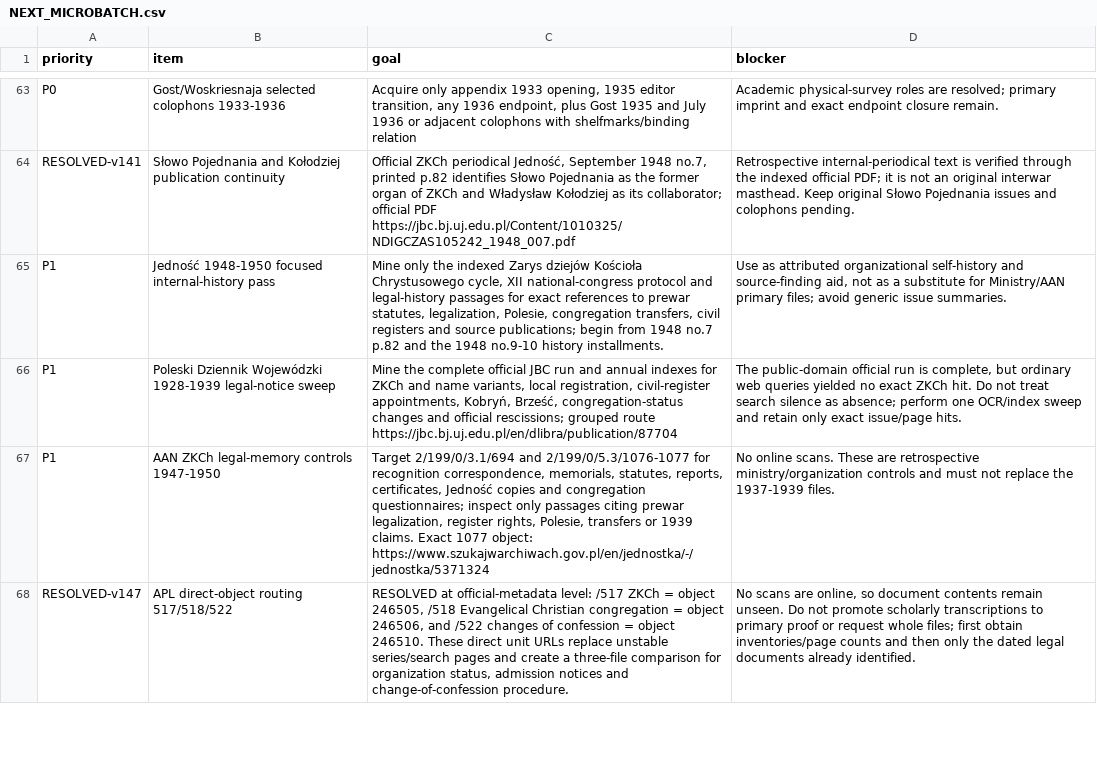
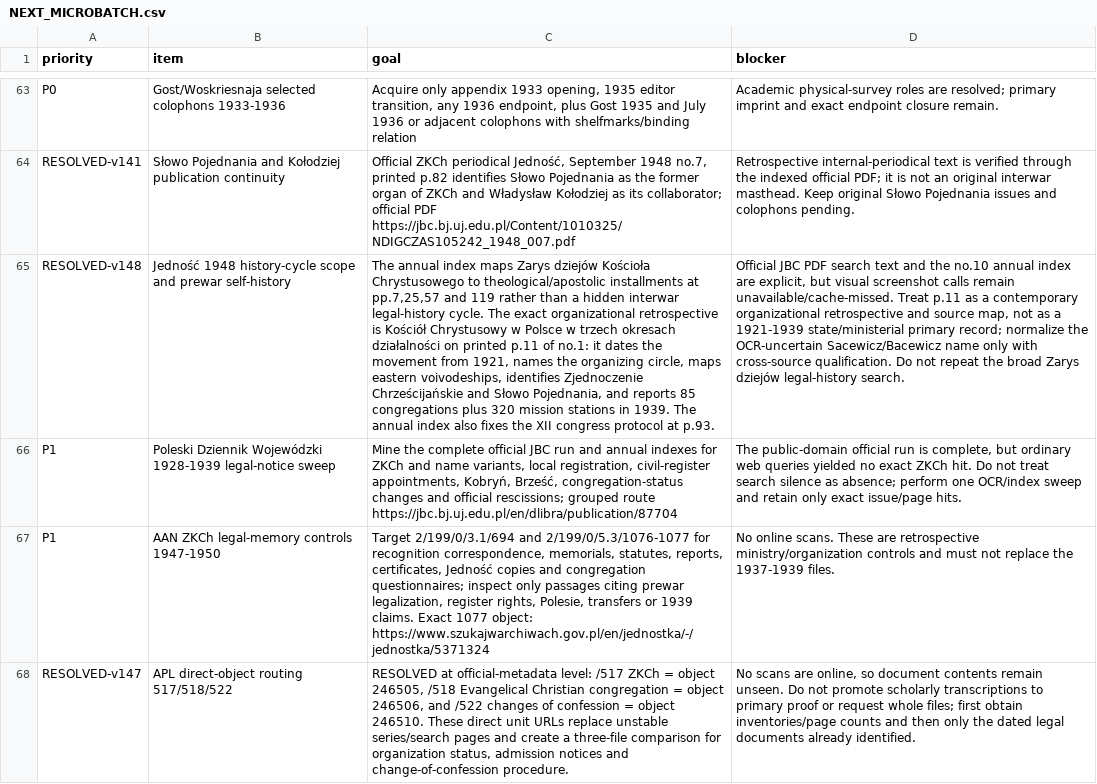
Before and after one commit to FedorMilovanov/Research, a CSV file: БАПТИСТЫ РОССИИ/baptists_v120_TRUE_GROUPED/data/NEXT_MICROBATCH.csv, drawn as a sheet; only a part is shown, gaps mark what is left out; removed rows and columns are numbered as before the commit, all else as after; the diff covers the shown part only; the diff names each change by its address in the sheet, - before the commit and + after, or states it on an @@ line.

Commit message:
research(baptists): close Jednosc scope and APL legal procedure v149

```diff
--- a/БАПТИСТЫ РОССИИ/baptists_v120_TRUE_GROUPED/data/NEXT_MICROBATCH.csv
+++ b/БАПТИСТЫ РОССИИ/baptists_v120_TRUE_GROUPED/data/NEXT_MICROBATCH.csv
-row 65: P1 | Jedność 1948-1950 focused internal-history pass | Mine only the indexed Zarys dziejów Kościoła Chrystusowego cycle, XII national-congress protocol and legal-history passages for exact references to prewar statutes, legalization, Polesie, congregation transfers, civil registers and source publications; begin from 1948 no.7 p.82 and the 1948 no.9-10 history installments. | Use as attributed organizational self-history and source-finding aid, not as a substitute for Ministry/AAN primary files; avoid generic issue summaries.
+row 65: RESOLVED-v148 | Jedność 1948 history-cycle scope and prewar self-history | The annual index maps Zarys dziejów Kościoła Chrystusowego to theological/apostolic installments at pp.7,25,57 and 119 rather than a hidden interwar legal-history cycle. The exact organizational retrospective is Kościół Chrystusowy w Polsce w trzech okresach działalności on printed p.11 of no.1: it dates the movement from 1921, names the organizing circle, maps eastern voivodeships, identifies Zjednoczenie Chrześcijańskie and Słowo Pojednania, and reports 85 congregations plus 320 mission stations in 1939. The annual index also fixes the XII congress protocol at p.93. | Official JBC PDF search text and the no.10 annual index are explicit, but visual screenshot calls remain unavailable/cache-missed. Treat p.11 as a contemporary organizational retrospective and source map, not as a 1921-1939 state/ministerial primary record; normalize the OCR-uncertain Sacewicz/Bacewicz name only with cross-source qualification. Do not repeat the broad Zarys dziejów legal-history search.
```
Also changed, not shown: 2 added rows, 2 removed rows and 4 edited cells elsewhere in this file.
